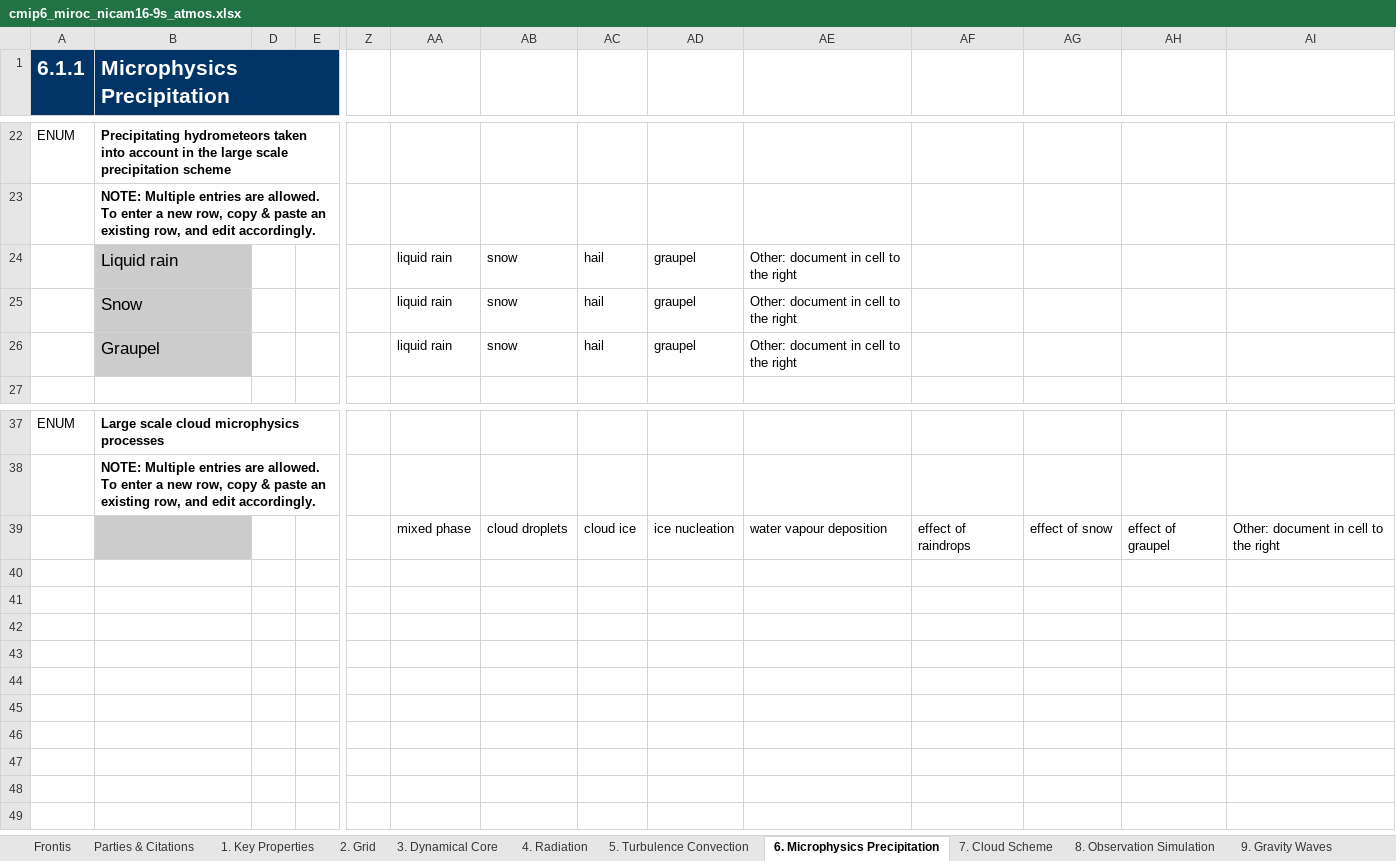
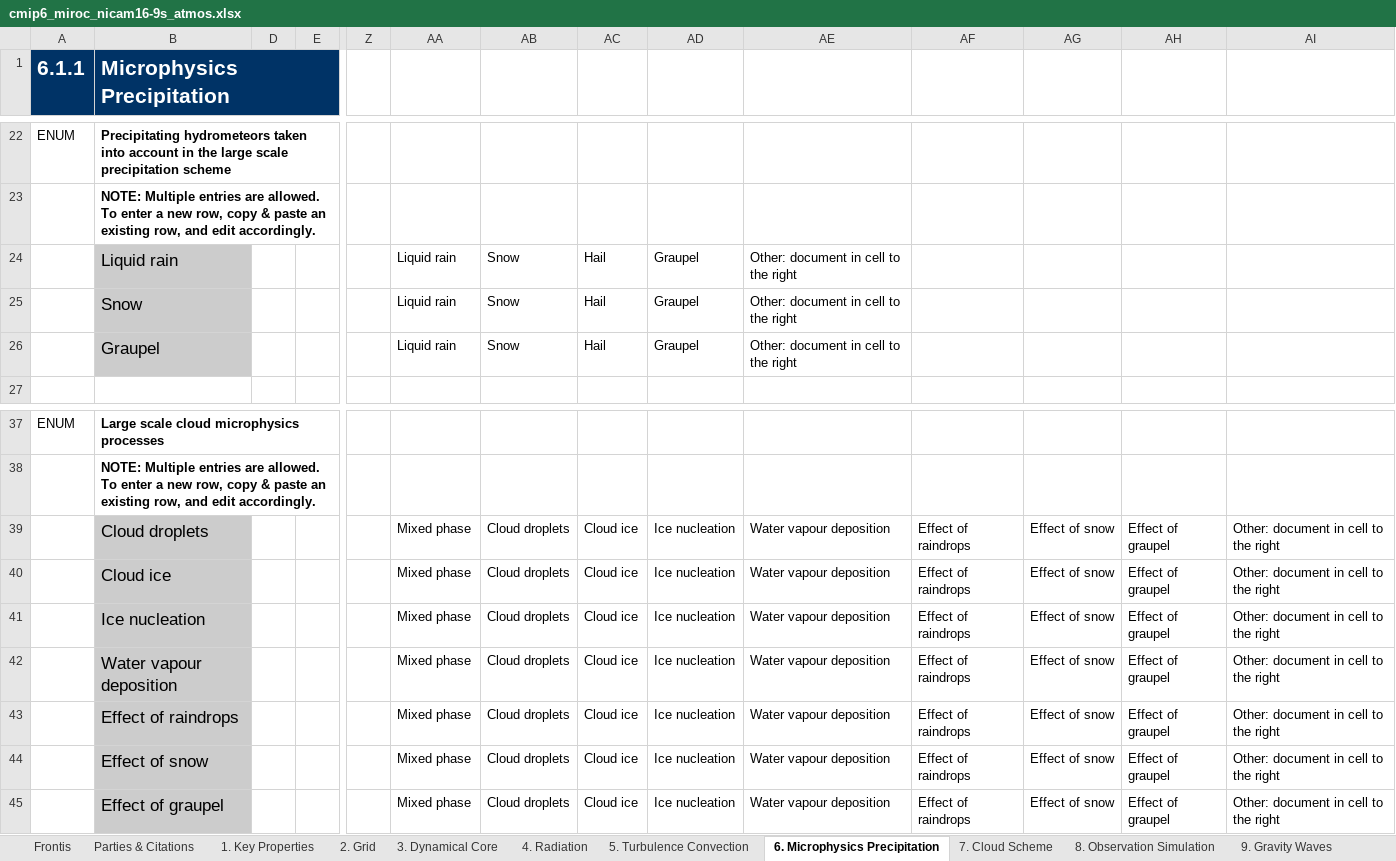
Before and after one commit to ES-DOC-INSTITUTIONAL/miroc, an Excel workbook: cmip6/models/nicam16-9s/cmip6_miroc_nicam16-9s_atmos.xlsx, sheet 6. Microphysics Precipitation, drawn as a sheet; only a part is shown, gaps mark what is left out; values as stored, in another font and other column widths than the file's, no borders; rows hold the shown columns only; the diff names each change by its address in the sheet, - before the commit and + after, or states it on an @@ line.

```diff
--- a/cmip6/models/nicam16-9s/cmip6_miroc_nicam16-9s_atmos.xlsx (sheet 6. Microphysics Precipitation)
+++ b/cmip6/models/nicam16-9s/cmip6_miroc_nicam16-9s_atmos.xlsx (sheet 6. Microphysics Precipitation)
-AA24:AA26: liquid rain
+AA24:AA26: Liquid rain
-AB24:AB26: snow
+AB24:AB26: Snow
-AC24:AC26: hail
+AC24:AC26: Hail
-AD24:AD26: graupel
+AD24:AD26: Graupel
-B39 (Microphysics Precipitation): (empty)
+B39 (Microphysics Precipitation): Cloud droplets
-AA39: mixed phase
+AA39: Mixed phase
-AB39: cloud droplets
+AB39: Cloud droplets
-AC39: cloud ice
+AC39: Cloud ice
-AD39: ice nucleation
+AD39: Ice nucleation
-AE39: water vapour deposition
+AE39: Water vapour deposition
-AF39: effect of raindrops
+AF39: Effect of raindrops
-AG39: effect of snow
+AG39: Effect of snow
-AH39: effect of graupel
+AH39: Effect of graupel
+row 40:  | Cloud ice |  |  |  | Mixed phase | Cloud droplets | Cloud ice | Ice nucleation | Water vapour deposition | Effect of raindrops | Effect of snow | Effect of graupel | Other: document in cell to the right
+row 41:  | Ice nucleation |  |  |  | Mixed phase | Cloud droplets | Cloud ice | Ice nucleation | Water vapour deposition | Effect of raindrops | Effect of snow | Effect of graupel | Other: document in cell to the right
+row 42:  | Water vapour deposition |  |  |  | Mixed phase | Cloud droplets | Cloud ice | Ice nucleation | Water vapour deposition | Effect of raindrops | Effect of snow | Effect of graupel | Other: document in cell to the right
+row 43:  | Effect of raindrops |  |  |  | Mixed phase | Cloud droplets | Cloud ice | Ice nucleation | Water vapour deposition | Effect of raindrops | Effect of snow | Effect of graupel | Other: document in cell to the right
+row 44:  | Effect of snow |  |  |  | Mixed phase | Cloud droplets | Cloud ice | Ice nucleation | Water vapour deposition | Effect of raindrops | Effect of snow | Effect of graupel | Other: document in cell to the right
+row 45:  | Effect of graupel |  |  |  | Mixed phase | Cloud droplets | Cloud ice | Ice nucleation | Water vapour deposition | Effect of raindrops | Effect of snow | Effect of graupel | Other: document in cell to the right
```
Also changed, not shown: sheet 4. Radiation, sheet 3. Dynamical Core, sheet 7. Cloud Scheme, sheet 5. Turbulence Convection, sheet 9. Gravity Waves, sheet 2. Grid, 4 more sheets, cmip6/models/miroc-es2l/cmip6_miroc_miroc-es2l_atmos.xlsx, cmip6/models/miroc-es2l/cmip6_miroc_miroc-es2l_land.xlsx, 38 other files.
